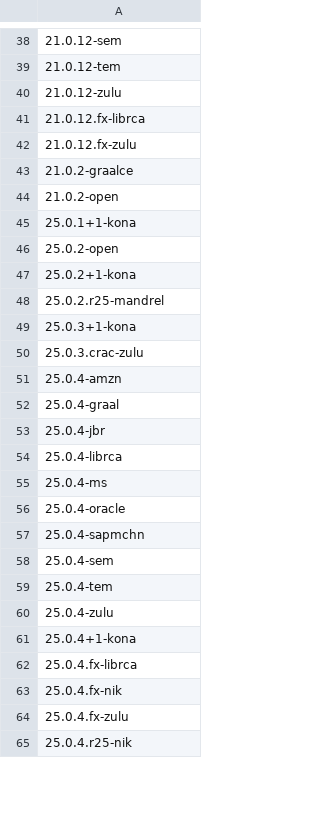
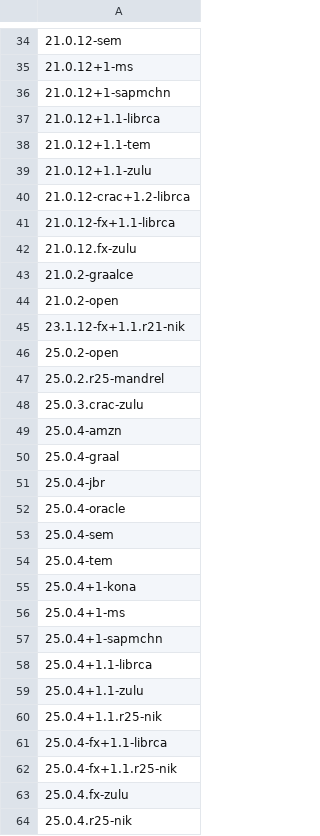
Before and after one commit to openrewrite/rewrite-migrate-java, a CSV file: src/main/resources/sdkman-java.csv, drawn as a sheet; only a part is shown, gaps mark what is left out; the diff covers the shown part only.

```diff
--- a/src/main/resources/sdkman-java.csv
+++ b/src/main/resources/sdkman-java.csv
@@ -38,5 +34,9 @@
 21.0.12-sem
-21.0.12-tem
-21.0.12-zulu
-21.0.12.fx-librca
+21.0.12+1-ms
+21.0.12+1-sapmchn
+21.0.12+1.1-librca
+21.0.12+1.1-tem
+21.0.12+1.1-zulu
+21.0.12-crac+1.2-librca
+21.0.12-fx+1.1-librca
 21.0.12.fx-zulu
@@ -44,7 +44,5 @@
 21.0.2-open
-25.0.1+1-kona
+23.1.12-fx+1.1.r21-nik
 25.0.2-open
-25.0.2+1-kona
 25.0.2.r25-mandrel
-25.0.3+1-kona
 25.0.3.crac-zulu
@@ -53,12 +51,13 @@
 25.0.4-jbr
-25.0.4-librca
-25.0.4-ms
 25.0.4-oracle
-25.0.4-sapmchn
 25.0.4-sem
 25.0.4-tem
-25.0.4-zulu
 25.0.4+1-kona
-25.0.4.fx-librca
-25.0.4.fx-nik
+25.0.4+1-ms
+25.0.4+1-sapmchn
+25.0.4+1.1-librca
+25.0.4+1.1-zulu
+25.0.4+1.1.r25-nik
+25.0.4-fx+1.1-librca
+25.0.4-fx+1.1.r25-nik
 25.0.4.fx-zulu
```
Also changed, not shown: 14 added rows, 18 removed rows and 6 edited cells elsewhere in this file.
